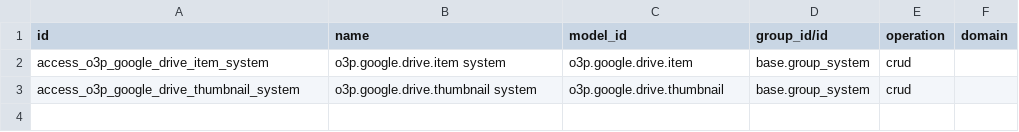
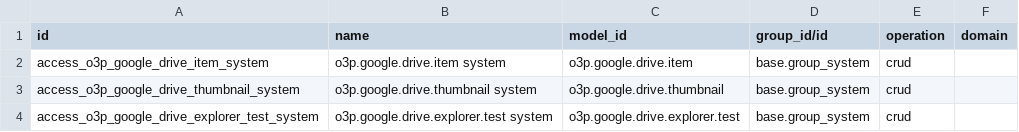
Before and after one commit to odoo-third-party/o3p-google-drive, a CSV file: o3p_google_drive/security/ir.access.csv, drawn as a sheet.

Commit message:
Add explorer test model

```diff
--- a/o3p_google_drive/security/ir.access.csv
+++ b/o3p_google_drive/security/ir.access.csv
@@ -3 +3,2 @@ access_o3p_google_drive_item_system,o3p.google.drive.item system,o3p.google.driv
 access_o3p_google_drive_thumbnail_system,o3p.google.drive.thumbnail system,o3p.google.drive.thumbnail,base.group_system,crud,
+access_o3p_google_drive_explorer_test_system,o3p.google.drive.explorer.test system,o3p.google.drive.explorer.test,base.group_system,crud,
```
Also changed, not shown: 5 other files.
